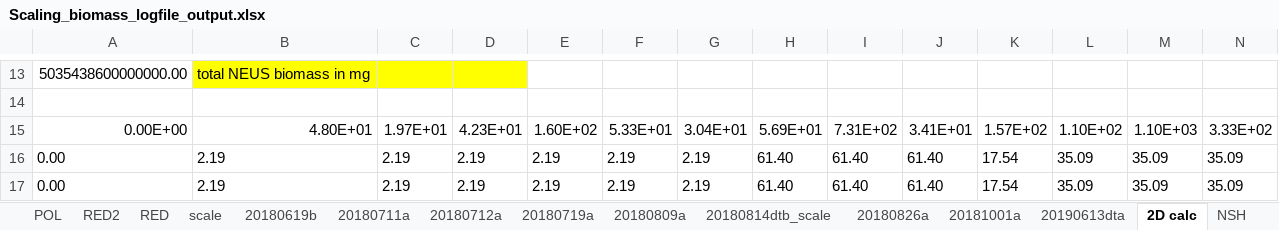
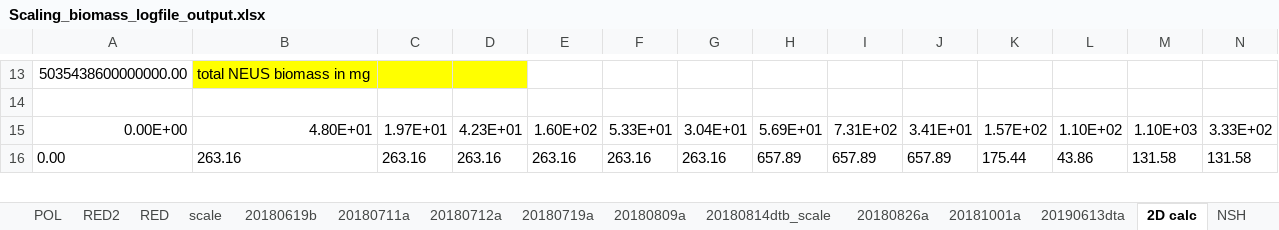
Before and after one commit to NEFSC/READ-EDAB-neusAtlantis, an Excel workbook: R/Scaling_biomass_logfile_output.xlsx, sheet 2D calc, drawn as a sheet; only a part is shown, gaps mark what is left out; values as stored, in another font and other column widths than the file's, no borders; removed rows and columns are numbered as before the commit, all else as after; rows hold the shown columns only; the diff covers the shown part only; the diff names each change by its address in the sheet, - before the commit and + after, or states it on an @@ line.

Commit message:
increase init biomass for inverts

```diff
--- a/R/Scaling_biomass_logfile_output.xlsx (sheet 2D calc)
+++ b/R/Scaling_biomass_logfile_output.xlsx (sheet 2D calc)
-row 16: 0.00 | 2.19 | 2.19 | 2.19 | 2.19 | 2.19 | 2.19 | 61.40 | 61.40 | 61.40 | 17.54 | 35.09 | 35.09 | 35.09
-row 17: 0.00 | 2.19 | 2.19 | 2.19 | 2.19 | 2.19 | 2.19 | 61.40 | 61.40 | 61.40 | 17.54 | 35.09 | 35.09 | 35.09
+row 16: 0.00 | 263.16 | 263.16 | 263.16 | 263.16 | 263.16 | 263.16 | 657.89 | 657.89 | 657.89 | 175.44 | 43.86 | 131.58 | 131.58
```
Also changed, not shown: 2 added rows and 3 edited cells elsewhere in this sheet, charts or pictures.
